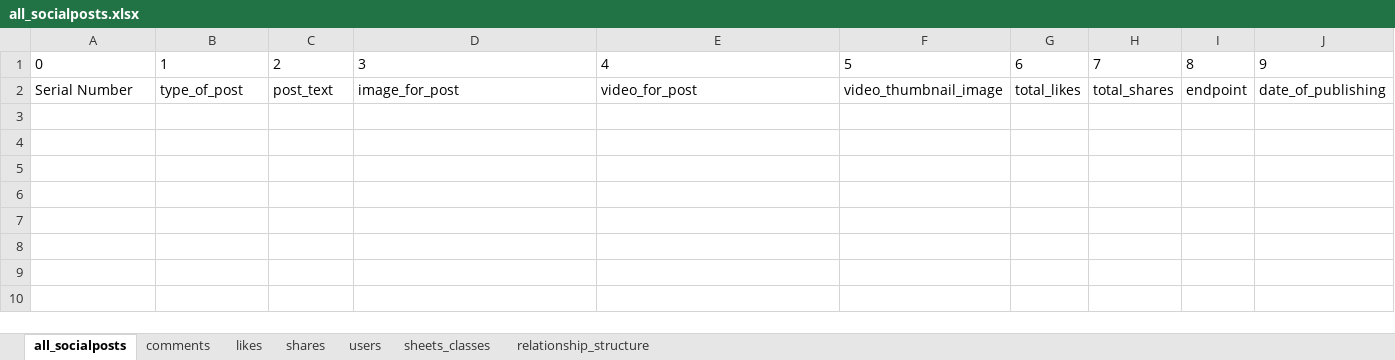
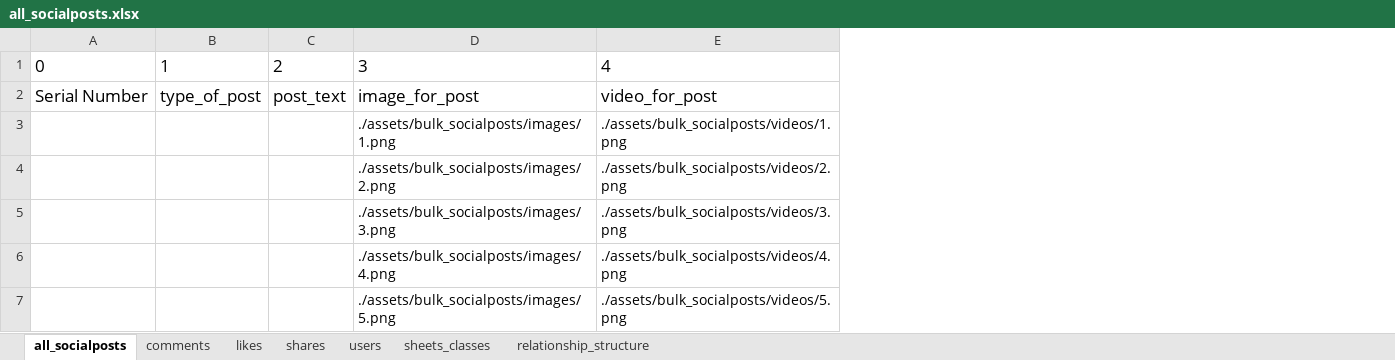
Before and after one commit to soberservicesguy/social-network-webapp-MERN-stack, an Excel workbook: backend/excel_to_databases/all_socialposts.xlsx, sheet all_socialposts, drawn as a sheet; values as stored, in another font and other column widths than the file's, no borders; removed rows and columns are numbered as before the commit, all else as after; the diff names each change by its address in the sheet, - before the commit and + after, or states it on an @@ line.

```diff
--- a/backend/excel_to_databases/all_socialposts.xlsx (sheet all_socialposts)
+++ b/backend/excel_to_databases/all_socialposts.xlsx (sheet all_socialposts)
-column F, rows 1-2: 5 | video_thumbnail_image
-column G, rows 1-2: 6 | total_likes
-column H, rows 1-2: 7 | total_shares
-column I, rows 1-2: 8 | endpoint
-column J, rows 1-2: 9 | date_of_publishing
@@ A1:E2 text size: larger @@
+row 3:  |  |  | ./assets/bulk_socialposts/images/1.png | ./assets/bulk_socialposts/videos/1.png
+row 4:  |  |  | ./assets/bulk_socialposts/images/2.png | ./assets/bulk_socialposts/videos/2.png
+row 5:  |  |  | ./assets/bulk_socialposts/images/3.png | ./assets/bulk_socialposts/videos/3.png
+row 6:  |  |  | ./assets/bulk_socialposts/images/4.png | ./assets/bulk_socialposts/videos/4.png
+row 7:  |  |  | ./assets/bulk_socialposts/images/5.png | ./assets/bulk_socialposts/videos/5.png
```
Also changed, not shown: sheet relationship_structure, sheet users, sheet sheets_classes, sheet comments, sheet likes, sheet shares, backend/excel_to_databases/all_advertisements.xlsx, backend/excel_to_databases/all_books.xlsx, 41 other files.
